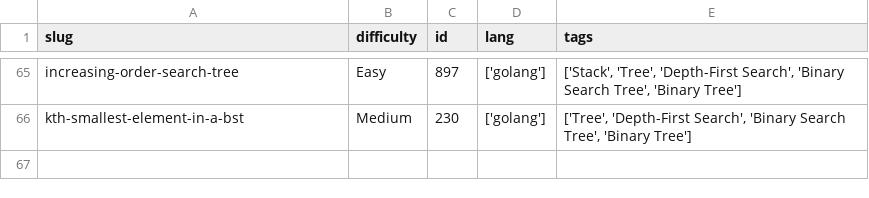
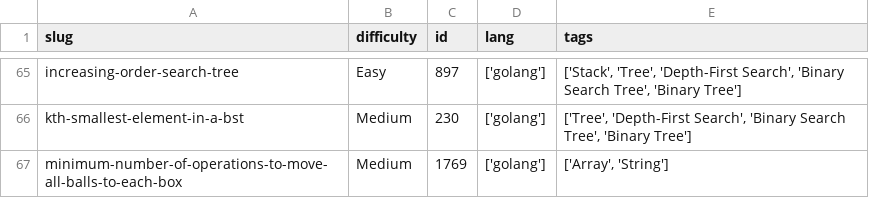
Before and after one commit to dimaglushkov/solutions, a CSV file: leetcode/.meta.csv, drawn as a sheet; only a part is shown, gaps mark what is left out; the diff names each change by its address in the sheet, - before the commit and + after, or states it on an @@ line.

Commit message:
Add minimum-number-of-operations-to-move-all-balls-to-each-box solution

```diff
--- a/leetcode/.meta.csv
+++ b/leetcode/.meta.csv
+row 67: minimum-number-of-operations-to-move-all-balls-to-each-box | Medium | 1769 | ['golang'] | ['Array', 'String']
```
Also changed, not shown: 3 other files.
